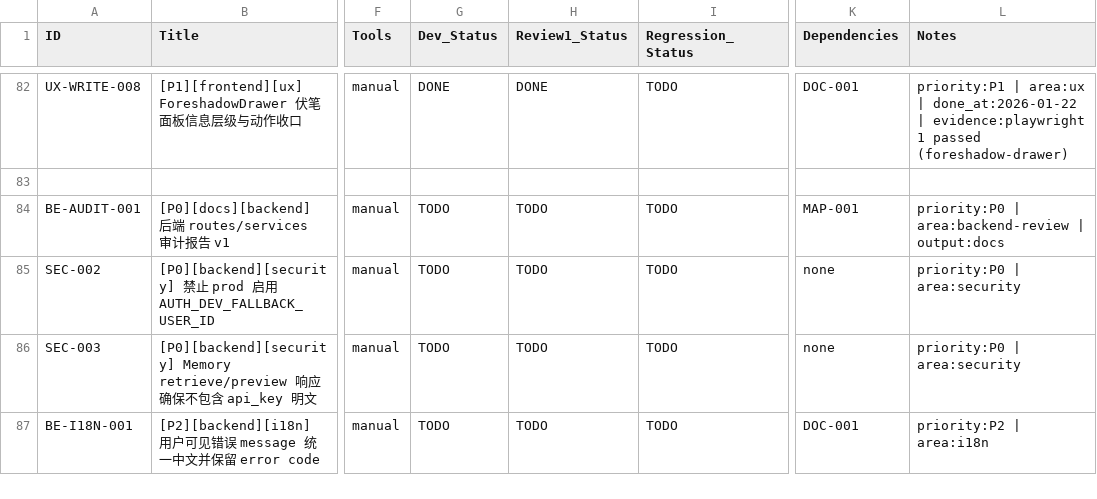
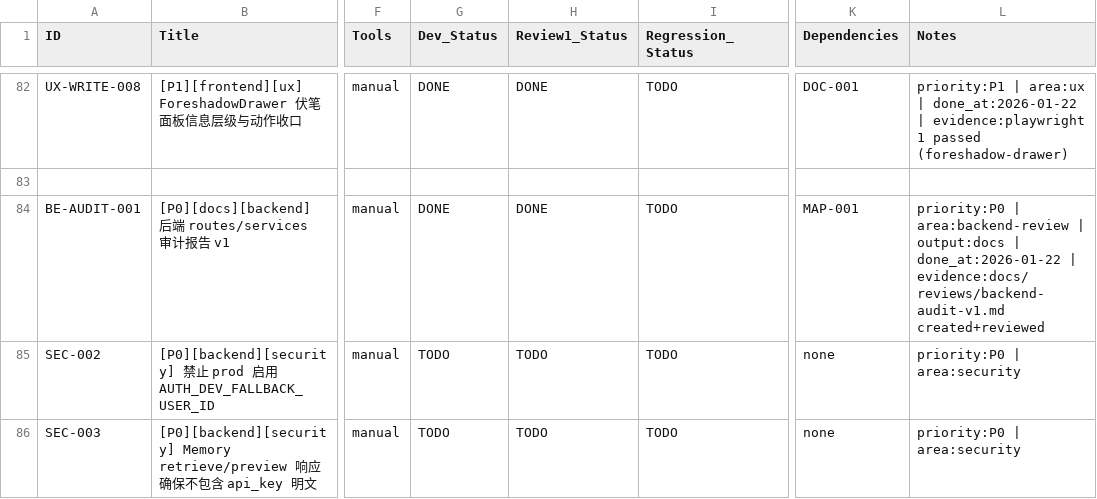
Before and after one commit to inliver233/Ai-Novel-Demo, a CSV file: issues/2026-01-20_19-08-47-full-repo-audit-ux-i18n.csv, drawn as a sheet; only a part is shown, gaps mark what is left out; the shorter side is filled out with more unchanged rows; the diff names each change by its address in the sheet, - before the commit and + after, or states it on an @@ line.

Commit message:
[BE-AUDIT-001] [P0][docs][backend] 后端 routes/services 审计报告 v1

```diff
--- a/issues/2026-01-20_19-08-47-full-repo-audit-ux-i18n.csv
+++ b/issues/2026-01-20_19-08-47-full-repo-audit-ux-i18n.csv
-G84 (Dev_Status): TODO
+G84 (Dev_Status): DONE
-H84 (Review1_Status): TODO
+H84 (Review1_Status): DONE
-L84 (Notes): …| output:docs
+L84 (Notes): …| output:docs | done_at:2026-01-22 | evidence:docs/reviews/backend-audit-v1.md created+reviewed
```
Also changed, not shown: 1 other file.
